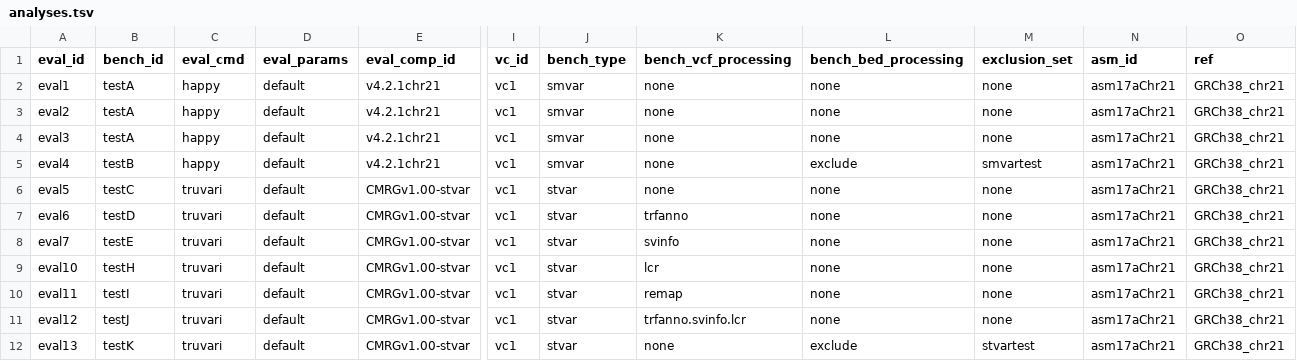
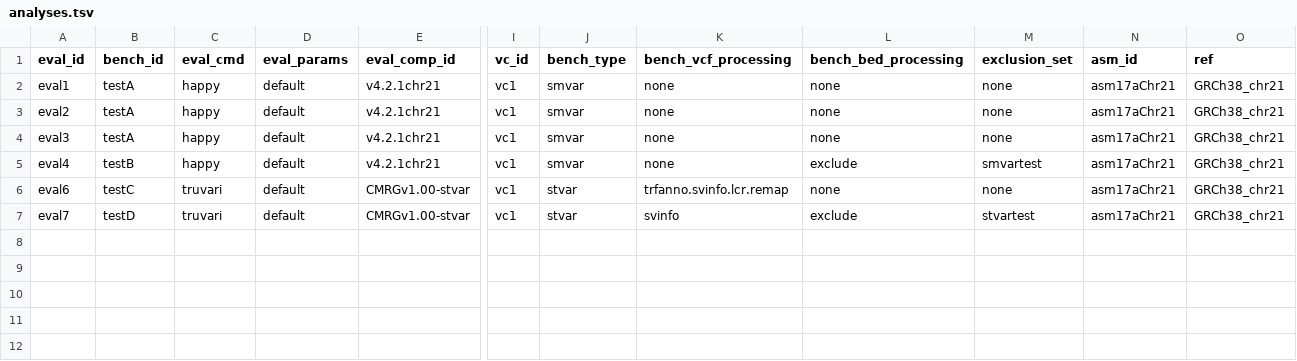
Before and after one commit to usnistgov/defrabb, a TSV file: config/analyses.tsv, drawn as a sheet; only a part is shown, gaps mark what is left out; removed rows and columns are numbered as before the commit, all else as after; rows hold the shown columns only; the diff names each change by its address in the sheet, - before the commit and + after, or states it on an @@ line.

```diff
--- a/config/analyses.tsv
+++ b/config/analyses.tsv
-row 6: eval5 | testC | truvari | default | CMRGv1.00-stvar | vc1 | stvar | none | none | none | asm17aChr21 | GRCh38_chr21
-B6 (bench_id): testD
+B6 (bench_id): testC
-K6 (bench_vcf_processing): trfanno
+K6 (bench_vcf_processing): trfanno.svinfo.lcr.remap
-B7 (bench_id): testE
+B7 (bench_id): testD
-L7 (bench_bed_processing): none
+L7 (bench_bed_processing): exclude
-M7 (exclusion_set): none
+M7 (exclusion_set): stvartest
-row 9: eval10 | testH | truvari | default | CMRGv1.00-stvar | vc1 | stvar | lcr | none | none | asm17aChr21 | GRCh38_chr21
-row 10: eval11 | testI | truvari | default | CMRGv1.00-stvar | vc1 | stvar | remap | none | none | asm17aChr21 | GRCh38_chr21
-row 11: eval12 | testJ | truvari | default | CMRGv1.00-stvar | vc1 | stvar | trfanno.svinfo.lcr | none | none | asm17aChr21 | GRCh38_chr21
-row 12: eval13 | testK | truvari | default | CMRGv1.00-stvar | vc1 | stvar | none | exclude | stvartest | asm17aChr21 | GRCh38_chr21
```
Also changed, not shown: 6 other files.
